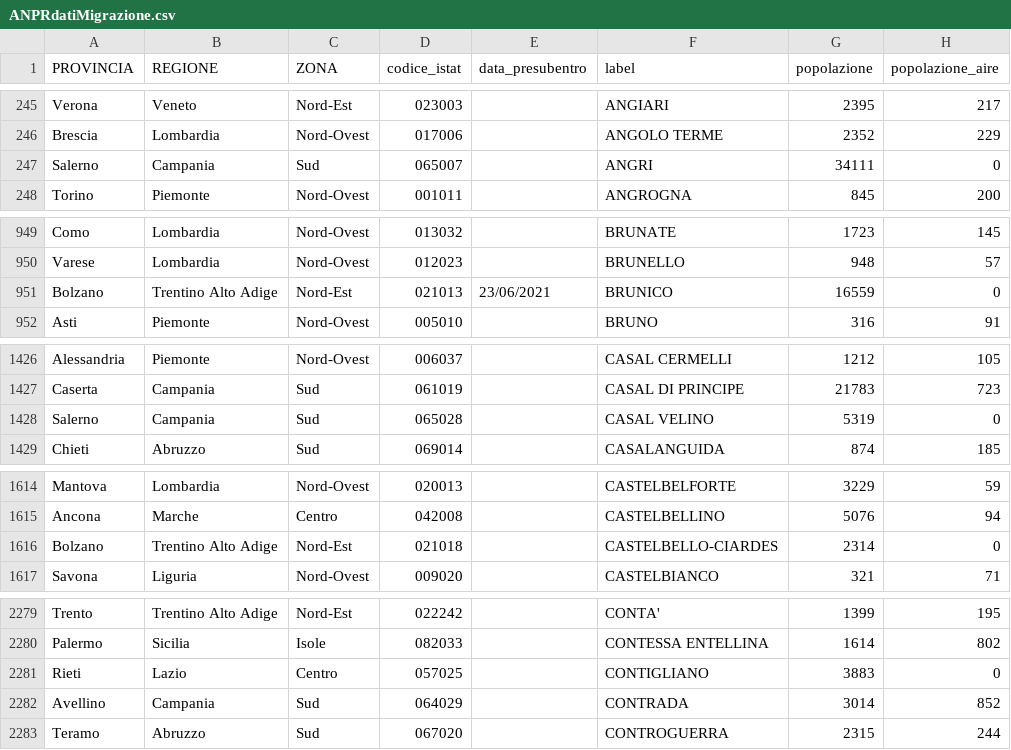
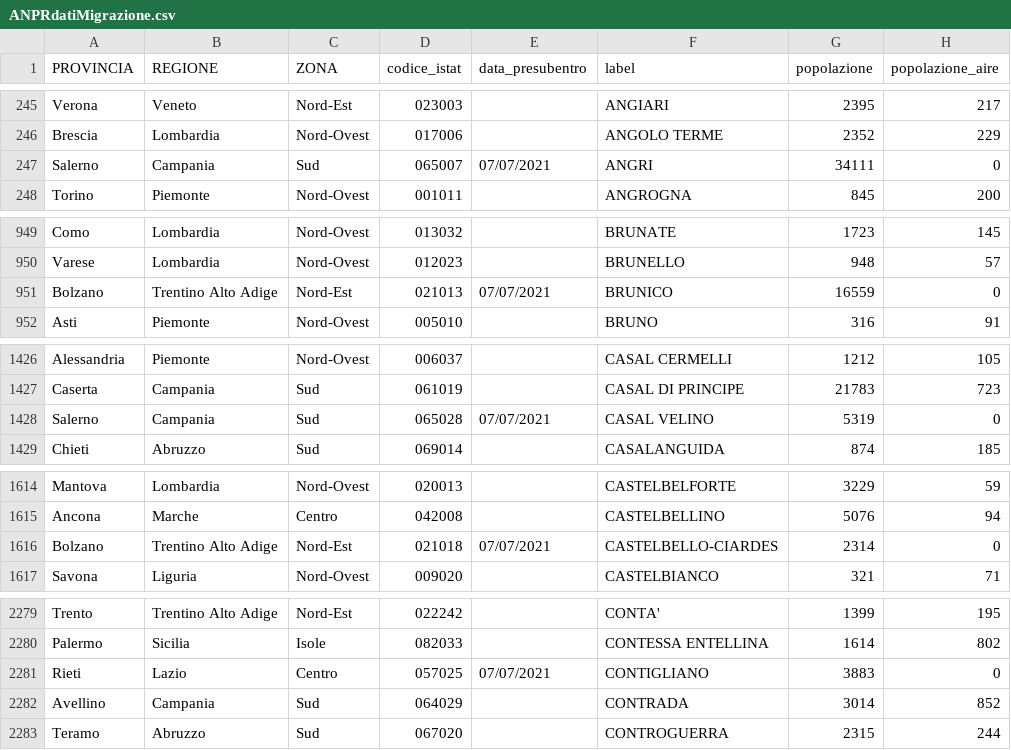
Before and after one commit to aborruso/archivioDatiPubbliciPreziosi, a CSV file: docs/ANPRdatiMigrazione/ANPRdatiMigrazione.csv, drawn as a sheet; only a part is shown, gaps mark what is left out; the diff covers the shown part only; the diff names each change by its address in the sheet, - before the commit and + after, or states it on an @@ line.

```diff
--- a/docs/ANPRdatiMigrazione/ANPRdatiMigrazione.csv
+++ b/docs/ANPRdatiMigrazione/ANPRdatiMigrazione.csv
-E247 (data_presubentro): (empty)
+E247 (data_presubentro): 07/07/2021
-E951 (data_presubentro): 23/06/2021
+E951 (data_presubentro): 07/07/2021
-E1428 (data_presubentro): (empty)
+E1428 (data_presubentro): 07/07/2021
-E1616 (data_presubentro): (empty)
+E1616 (data_presubentro): 07/07/2021
-E2281 (data_presubentro): (empty)
+E2281 (data_presubentro): 07/07/2021
```
Also changed, not shown: 27 edited cells elsewhere in this file.
